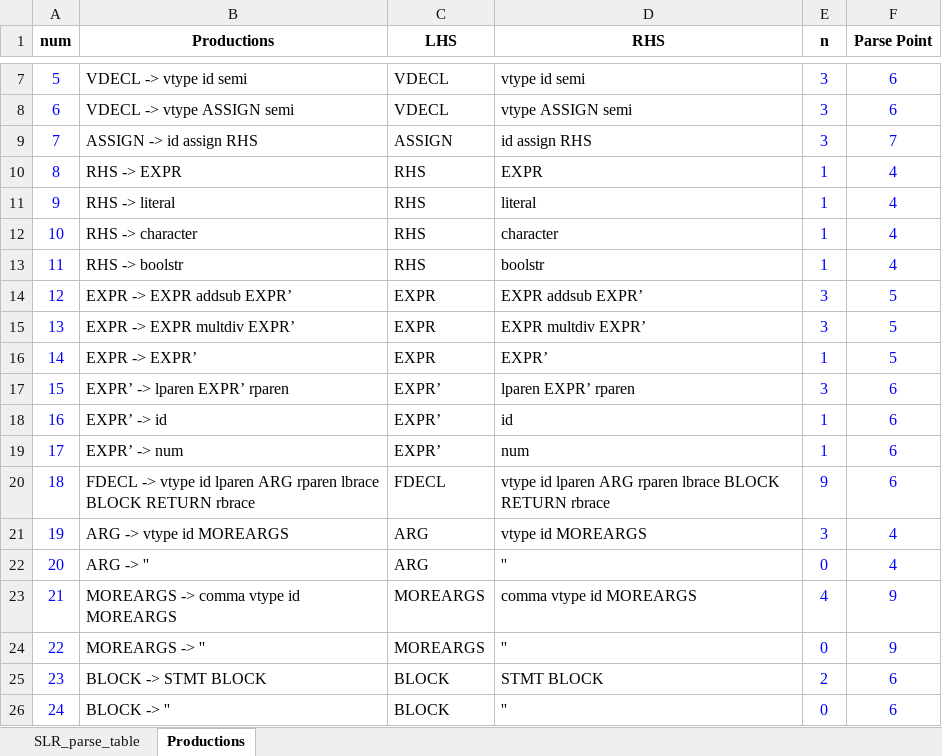
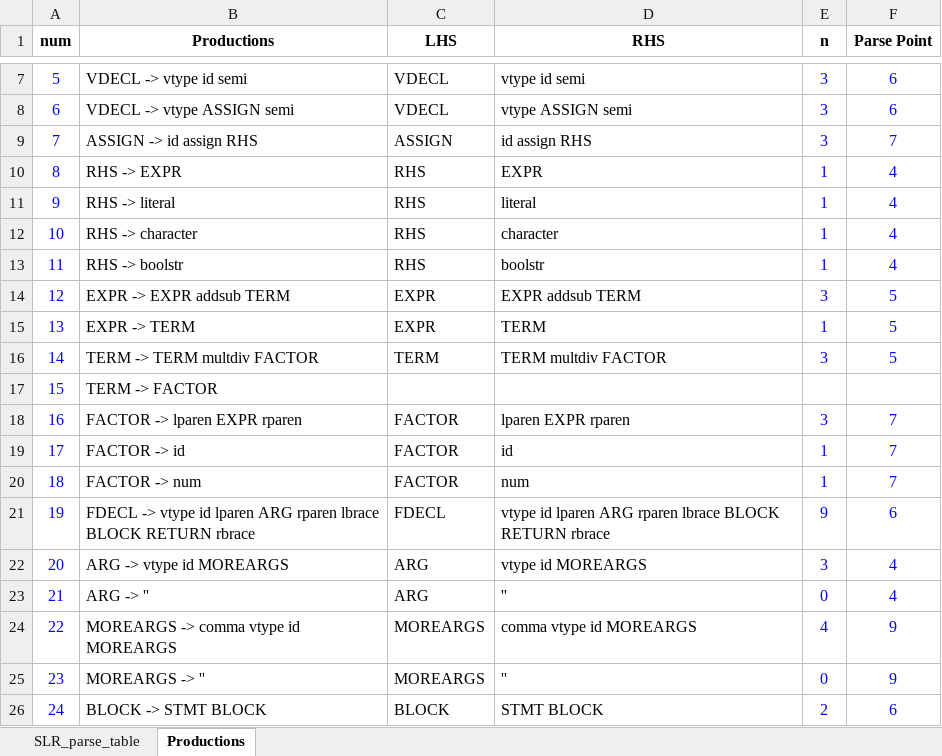
Before and after one commit to eomchanu/CP_PROJECT, an Excel workbook: SLR_table.xlsx, sheet Productions, drawn as a sheet; only a part is shown, gaps mark what is left out; the shorter side is filled out with more unchanged rows; values as stored, in another font and other column widths than the file's, no borders; removed rows and columns are numbered as before the commit, all else as after; the diff names each change by its address in the sheet, - before the commit and + after, or states it on an @@ line.

Commit message:
fix SLR_table.xlsx

```diff
--- a/SLR_table.xlsx (sheet Productions)
+++ b/SLR_table.xlsx (sheet Productions)
-B14 (Productions): EXPR -> EXPR addsub EXPR’
+B14 (Productions): EXPR -> EXPR addsub TERM
-D14 (RHS): EXPR addsub EXPR’
+D14 (RHS): EXPR addsub TERM
-row 15: 13 | EXPR -> EXPR multdiv EXPR’ | EXPR | EXPR multdiv EXPR’ | 3 | 5
@@ column A (num) renumbered from row 15 down @@
-B15 (Productions): EXPR -> EXPR’
+B15 (Productions): EXPR -> TERM
-D15 (RHS): EXPR’
+D15 (RHS): TERM
-row 17: 15 | EXPR’ -> lparen EXPR’ rparen | EXPR’ | lparen EXPR’ rparen | 3 | 6
-row 18: 16 | EXPR’ -> id | EXPR’ | id | 1 | 6
-row 19: 17 | EXPR’ -> num | EXPR’ | num | 1 | 6
+row 16: 14 | TERM -> TERM multdiv FACTOR | TERM | TERM multdiv FACTOR | 3 | 5
+row 17: 15 | TERM -> FACTOR
+row 18: 16 | FACTOR -> lparen EXPR rparen | FACTOR | lparen EXPR rparen | 3 | 7
+row 19: 17 | FACTOR -> id | FACTOR | id | 1 | 7
+row 20: 18 | FACTOR -> num | FACTOR | num | 1 | 7
```
Also changed, not shown: formulas that keep their value, 1 other file.
